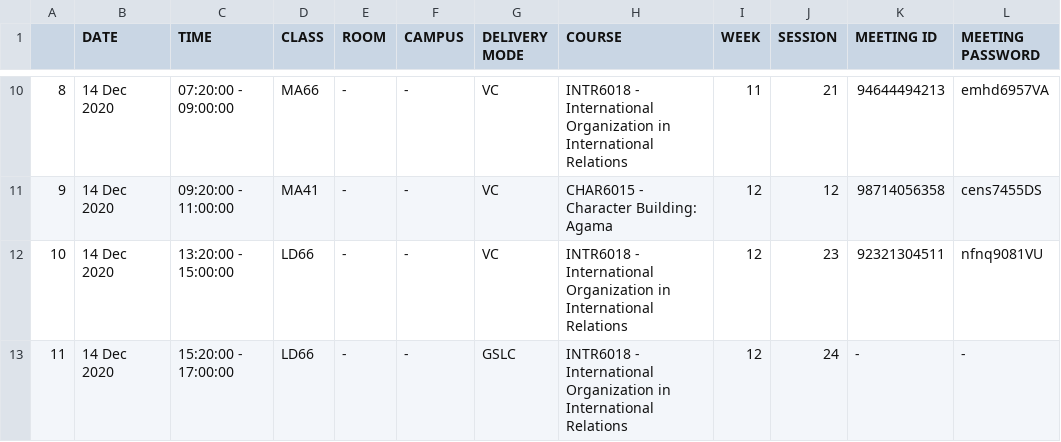
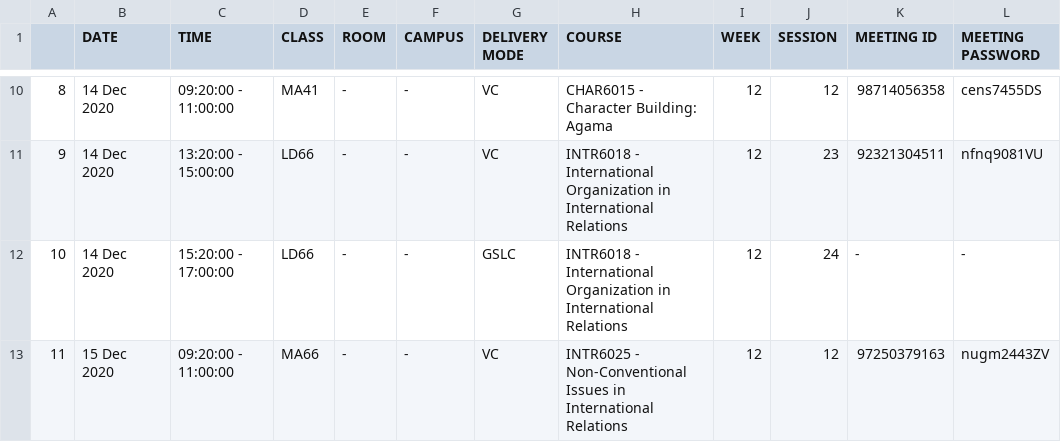
Before and after one commit to FachryRizano/Auto-Zoom, a CSV file: schedule_record.csv, drawn as a sheet; only a part is shown, gaps mark what is left out; the diff covers the shown part only; the diff names each change by its address in the sheet, - before the commit and + after, or states it on an @@ line.

```diff
--- a/schedule_record.csv
+++ b/schedule_record.csv
-C10 (TIME): 07:20:00 - 09:00:00
+C10 (TIME): 09:20:00 - 11:00:00
-D10 (CLASS): MA66
+D10 (CLASS): MA41
-H10 (COURSE): INTR6018 - International Organization in International Relations
+H10 (COURSE): CHAR6015 - Character Building: Agama
-I10 (WEEK): 11
+I10 (WEEK): 12
-J10 (SESSION): 21
+J10 (SESSION): 12
-K10 (MEETING ID): 94644494213
+K10 (MEETING ID): 98714056358
-L10 (MEETING PASSWORD): emhd6957VA
+L10 (MEETING PASSWORD): cens7455DS
-C11 (TIME): 09:20:00 - 11:00:00
+C11 (TIME): 13:20:00 - 15:00:00
-D11 (CLASS): MA41
+D11 (CLASS): LD66
-H11 (COURSE): CHAR6015 - Character Building: Agama
+H11 (COURSE): INTR6018 - International Organization in International Relations
-J11 (SESSION): 12
+J11 (SESSION): 23
-K11 (MEETING ID): 98714056358
+K11 (MEETING ID): 92321304511
-L11 (MEETING PASSWORD): cens7455DS
+L11 (MEETING PASSWORD): nfnq9081VU
-C12 (TIME): 13:20:00 - 15:00:00
+C12 (TIME): 15:20:00 - 17:00:00
-G12 (DELIVERY MODE): VC
+G12 (DELIVERY MODE): GSLC
-J12 (SESSION): 23
+J12 (SESSION): 24
-K12 (MEETING ID): 92321304511
+K12 (MEETING ID): -
-L12 (MEETING PASSWORD): nfnq9081VU
+L12 (MEETING PASSWORD): -
-B13 (DATE): 14 Dec 2020
+B13 (DATE): 15 Dec 2020
-C13 (TIME): 15:20:00 - 17:00:00
+C13 (TIME): 09:20:00 - 11:00:00
-D13 (CLASS): LD66
+D13 (CLASS): MA66
-G13 (DELIVERY MODE): GSLC
+G13 (DELIVERY MODE): VC
-H13 (COURSE): INTR6018 - International Organization in International…
+H13 (COURSE): INTR6025 - Non-Conventional Issues in International…
-J13 (SESSION): 24
+J13 (SESSION): 12
-K13 (MEETING ID): -
+K13 (MEETING ID): 97250379163
-L13 (MEETING PASSWORD): -
+L13 (MEETING PASSWORD): nugm2443ZV
```
Also changed, not shown: 100 edited cells elsewhere in this file, 5 other files.
